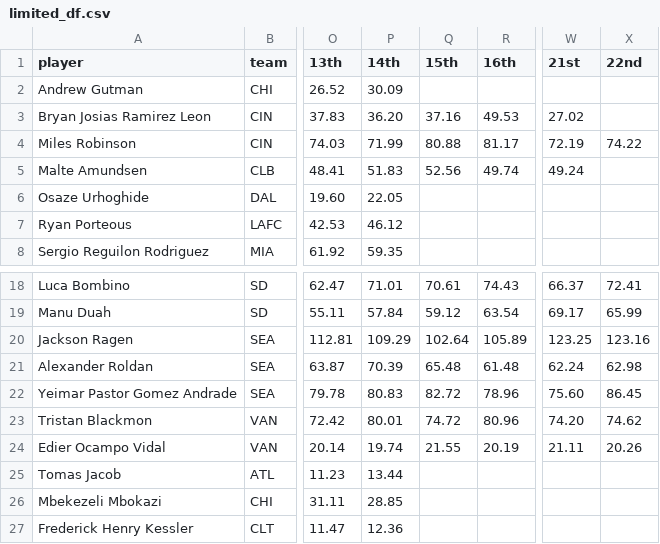
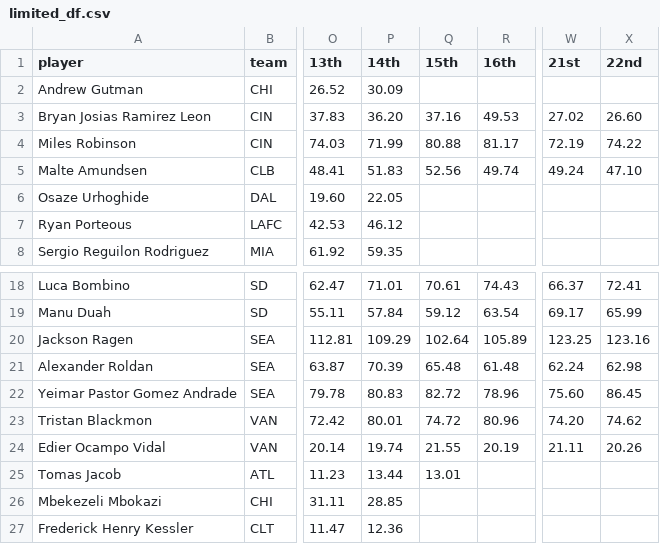
Before and after one commit to marcodenisi/sorare_auctions, a CSV file: data/limited_df.csv, drawn as a sheet; only a part is shown, gaps mark what is left out; the diff names each change by its address in the sheet, - before the commit and + after, or states it on an @@ line.

```diff
--- a/data/limited_df.csv
+++ b/data/limited_df.csv
-X3 (22nd): (empty)
+X3 (22nd): 26.60
-X5 (22nd): (empty)
+X5 (22nd): 47.10
-Q25 (15th): (empty)
+Q25 (15th): 13.01
```
Also changed, not shown: data/limited_fw.csv, data/limited_mf.csv, 9 other files.
